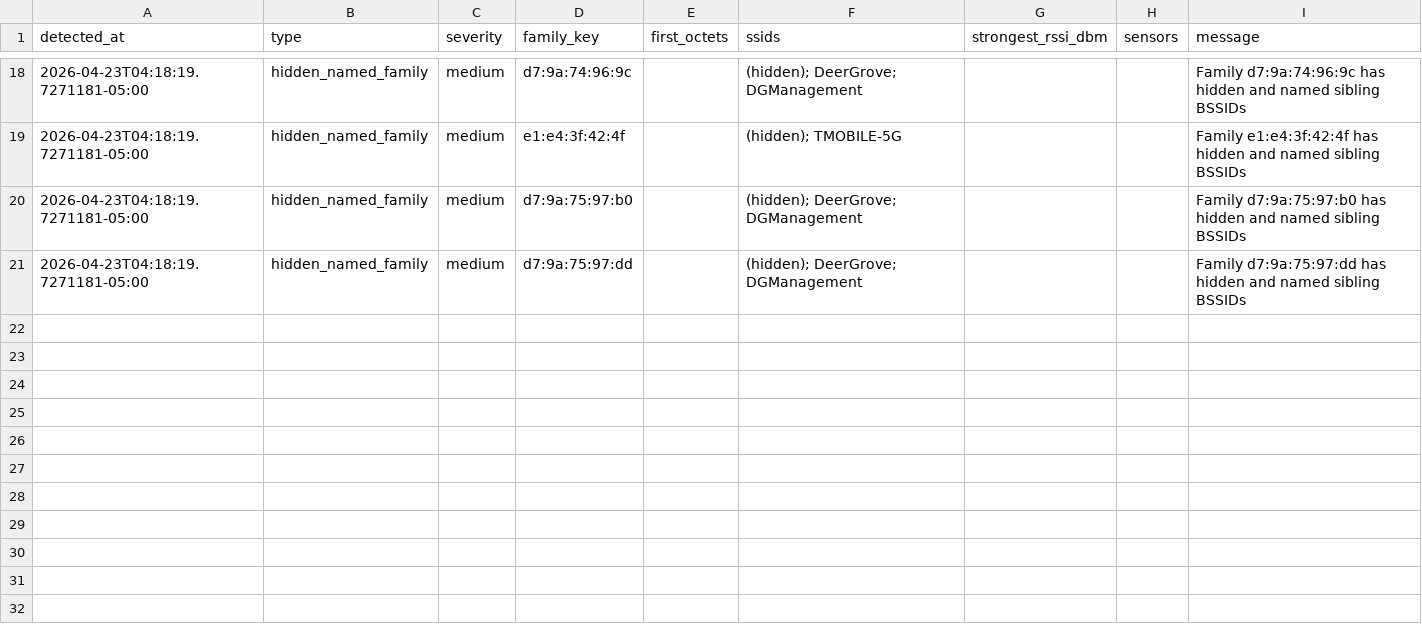
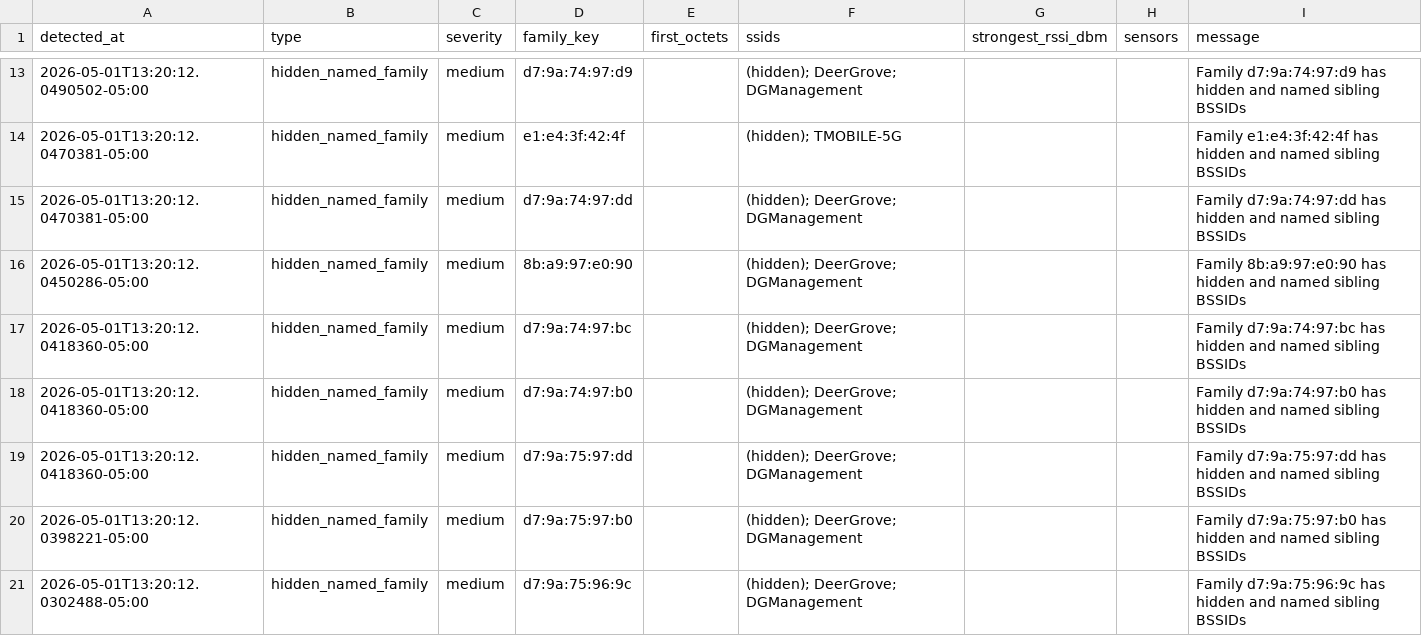
Before and after one commit to ssehie/camper-rf-bssid-notes, a CSV file: current-alert-examples.csv, drawn as a sheet; only a part is shown, gaps mark what is left out; the diff covers the shown part only.

```diff
--- a/current-alert-examples.csv
+++ b/current-alert-examples.csv
@@ -18,4 +13,9 @@
-"2026-04-23T04:18:19.7271181-05:00","hidden_named_family","medium","d7:9a:74:96:9c","","(hidden); DeerGrove; DGManagement",,"","Family d7:9a:74:96:9c has hidden and named sibling BSSIDs"
-"2026-04-23T04:18:19.7271181-05:00","hidden_named_family","medium","e1:e4:3f:42:4f","","(hidden); TMOBILE-5G",,"","Family e1:e4:3f:42:4f has hidden and named sibling BSSIDs"
-"2026-04-23T04:18:19.7271181-05:00","hidden_named_family","medium","d7:9a:75:97:b0","","(hidden); DeerGrove; DGManagement",,"","Family d7:9a:75:97:b0 has hidden and named sibling BSSIDs"
-"2026-04-23T04:18:19.7271181-05:00","hidden_named_family","medium","d7:9a:75:97:dd","","(hidden); DeerGrove; DGManagement",,"","Family d7:9a:75:97:dd has hidden and named sibling BSSIDs"
+"2026-05-01T13:20:12.0490502-05:00","hidden_named_family","medium","d7:9a:74:97:d9","","(hidden); DeerGrove; DGManagement",,"","Family d7:9a:74:97:d9 has hidden and named sibling BSSIDs"
+"2026-05-01T13:20:12.0470381-05:00","hidden_named_family","medium","e1:e4:3f:42:4f","","(hidden); TMOBILE-5G",,"","Family e1:e4:3f:42:4f has hidden and named sibling BSSIDs"
+"2026-05-01T13:20:12.0470381-05:00","hidden_named_family","medium","d7:9a:74:97:dd","","(hidden); DeerGrove; DGManagement",,"","Family d7:9a:74:97:dd has hidden and named sibling BSSIDs"
+"2026-05-01T13:20:12.0450286-05:00","hidden_named_family","medium","8b:a9:97:e0:90","","(hidden); DeerGrove; DGManagement",,"","Family 8b:a9:97:e0:90 has hidden and named sibling BSSIDs"
+"2026-05-01T13:20:12.0418360-05:00","hidden_named_family","medium","d7:9a:74:97:bc","","(hidden); DeerGrove; DGManagement",,"","Family d7:9a:74:97:bc has hidden and named sibling BSSIDs"
+"2026-05-01T13:20:12.0418360-05:00","hidden_named_family","medium","d7:9a:74:97:b0","","(hidden); DeerGrove; DGManagement",,"","Family d7:9a:74:97:b0 has hidden and named sibling BSSIDs"
+"2026-05-01T13:20:12.0418360-05:00","hidden_named_family","medium","d7:9a:75:97:dd","","(hidden); DeerGrove; DGManagement",,"","Family d7:9a:75:97:dd has hidden and named sibling BSSIDs"
+"2026-05-01T13:20:12.0398221-05:00","hidden_named_family","medium","d7:9a:75:97:b0","","(hidden); DeerGrove; DGManagement",,"","Family d7:9a:75:97:b0 has hidden and named sibling BSSIDs"
+"2026-05-01T13:20:12.0302488-05:00","hidden_named_family","medium","d7:9a:75:96:9c","","(hidden); DeerGrove; DGManagement",,"","Family d7:9a:75:96:9c has hidden and named sibling BSSIDs"
```
Also changed, not shown: 2 added rows, 7 removed rows and 22 edited cells elsewhere in this file, 10 other files.
